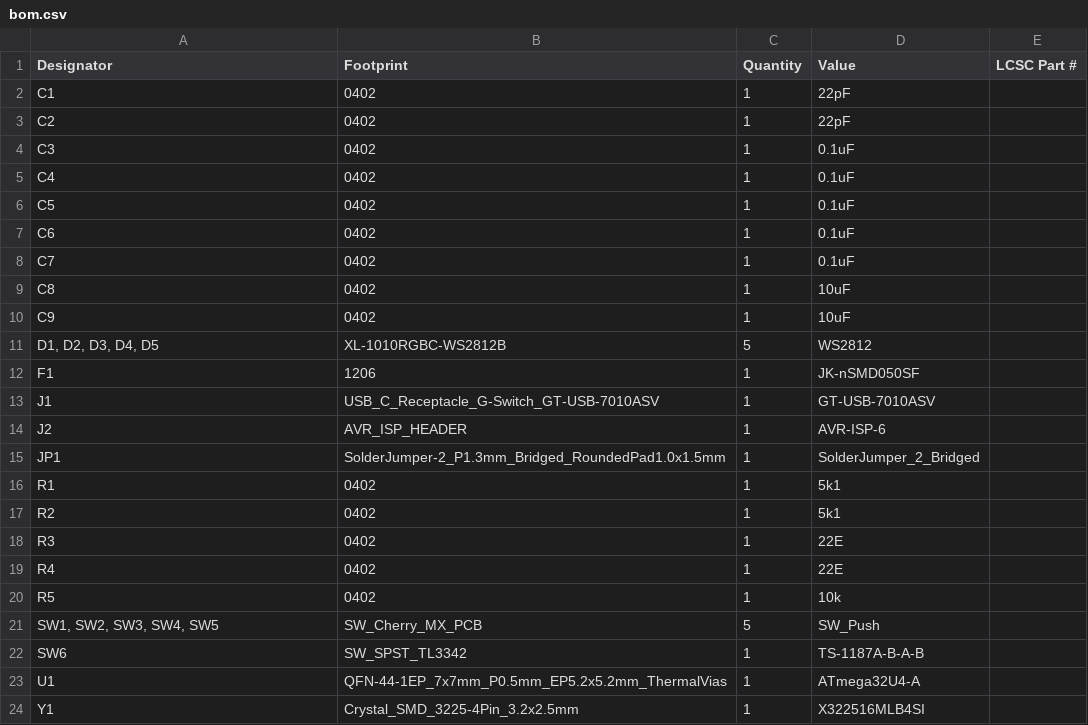
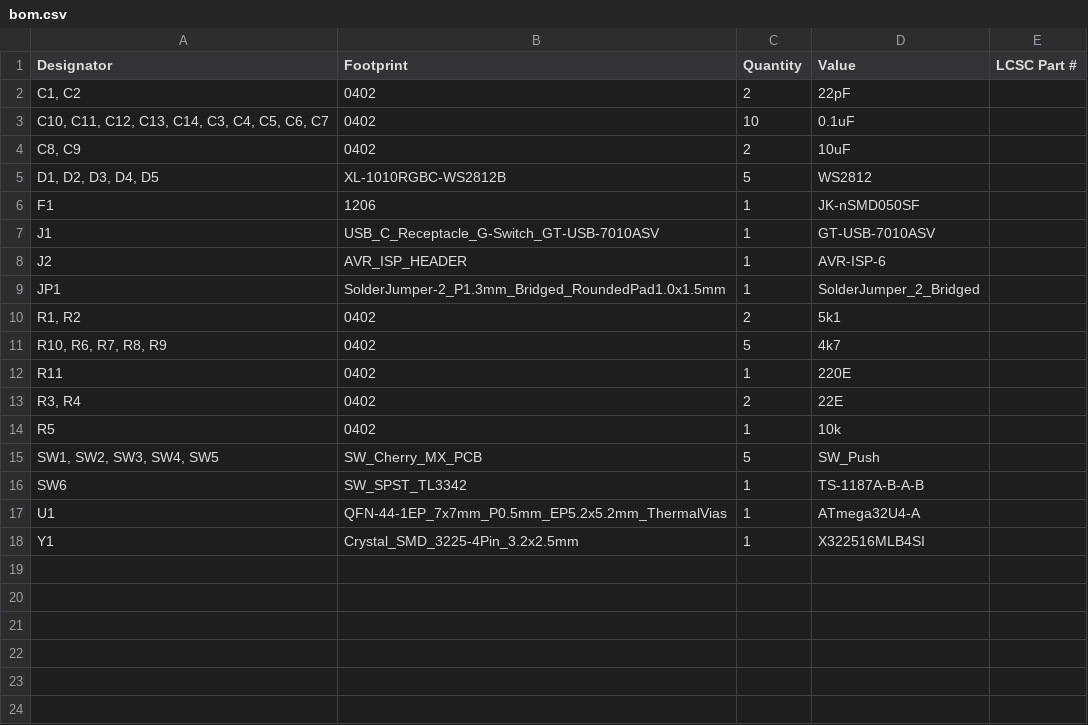
Before and after one commit to gztproject/GO-button, a CSV file: PCB/GO-button/production/bom.csv, drawn as a sheet.

```diff
--- a/PCB/GO-button/production/bom.csv
+++ b/PCB/GO-button/production/bom.csv
@@ -1,11 +1,5 @@
 Designator,Footprint,Quantity,Value,LCSC Part #
-C1,0402,1,22pF,
-C2,0402,1,22pF,
-C3,0402,1,0.1uF,
-C4,0402,1,0.1uF,
-C5,0402,1,0.1uF,
-C6,0402,1,0.1uF,
-C7,0402,1,0.1uF,
-C8,0402,1,10uF,
-C9,0402,1,10uF,
+"C1, C2",0402,2,22pF,
+"C10, C11, C12, C13, C14, C3, C4, C5, C6, C7",0402,10,0.1uF,
+"C8, C9",0402,2,10uF,
 "D1, D2, D3, D4, D5",XL-1010RGBC-WS2812B,5,WS2812,
@@ -15,6 +9,6 @@ J2,AVR_ISP_HEADER,1,AVR-ISP-6,
 JP1,SolderJumper-2_P1.3mm_Bridged_RoundedPad1.0x1.5mm,1,SolderJumper_2_Bridged,
-R1,0402,1,5k1,
-R2,0402,1,5k1,
-R3,0402,1,22E,
-R4,0402,1,22E,
+"R1, R2",0402,2,5k1,
+"R10, R6, R7, R8, R9",0402,5,4k7,
+R11,0402,1,220E,
+"R3, R4",0402,2,22E,
 R5,0402,1,10k,
```
Also changed, not shown: PCB/GO-button/production/positions.csv, 8 other files.
